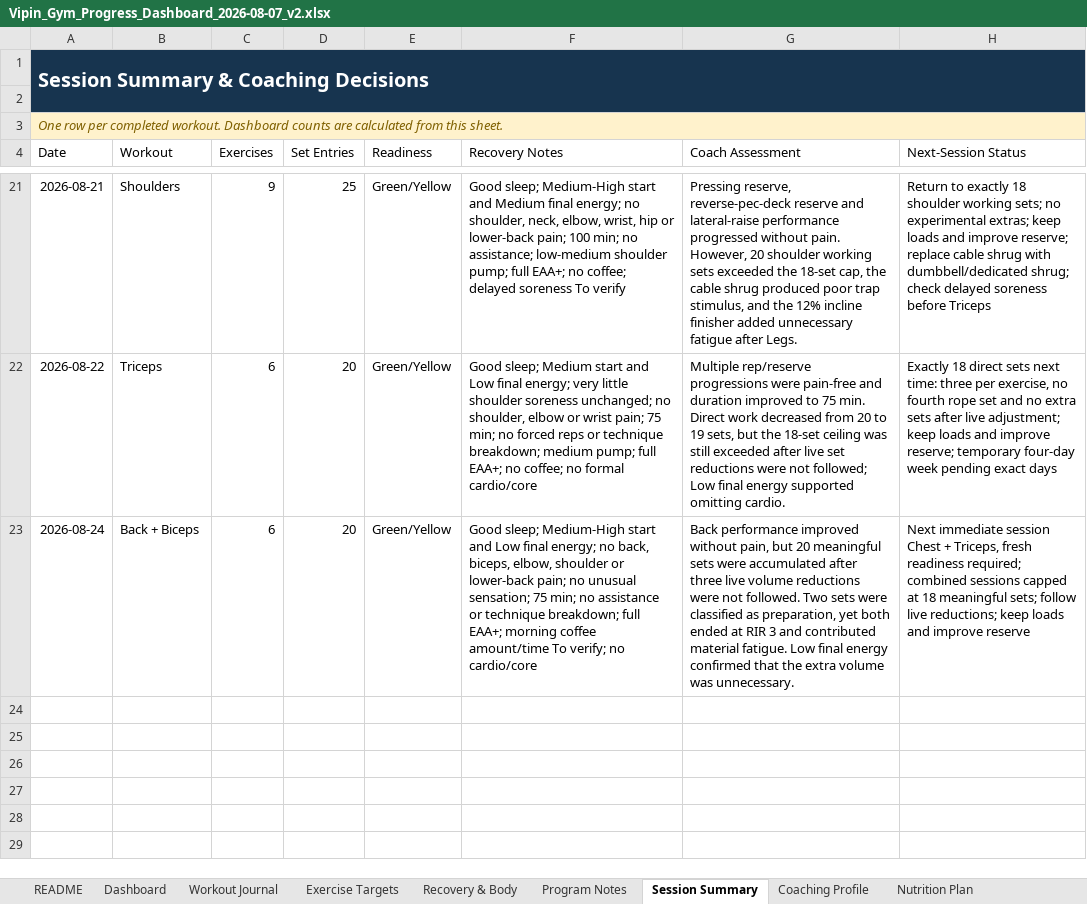
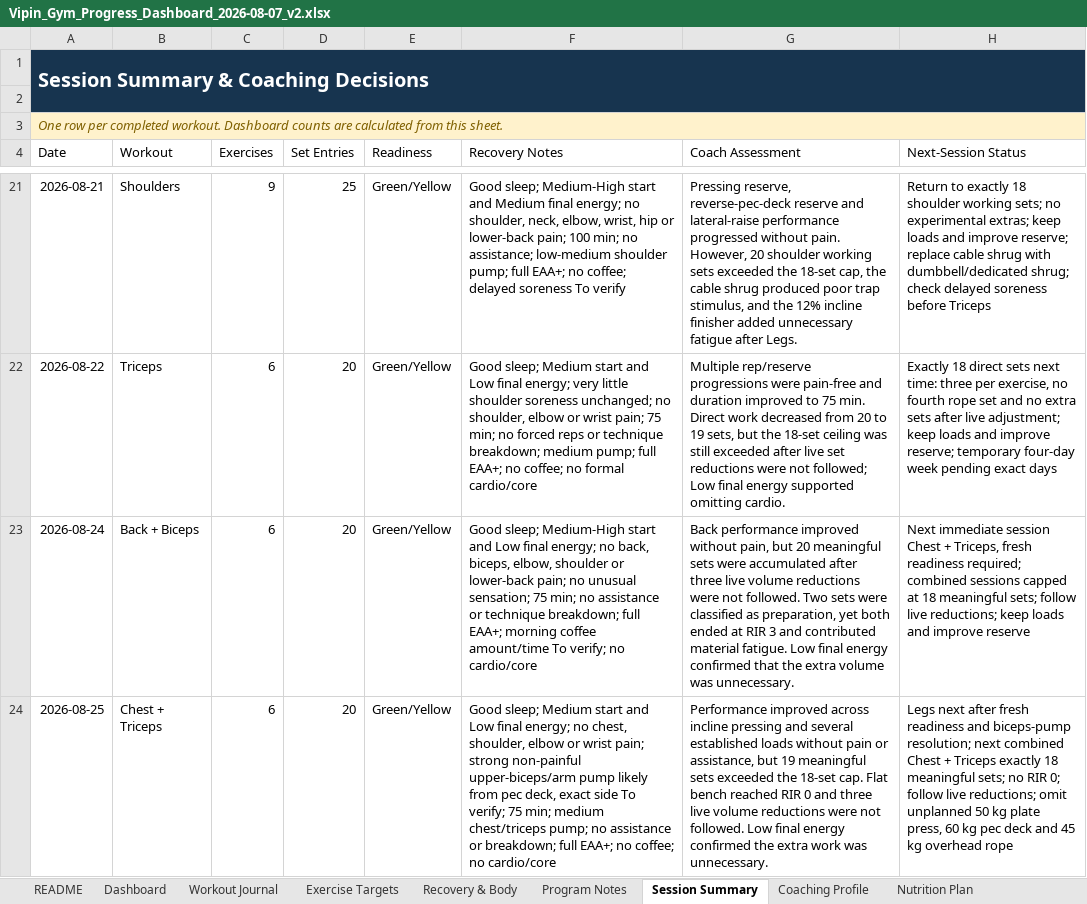
Before and after one commit to vippinn-ai/vipin-gym-dashboard, an Excel workbook: Vipin_Gym_Progress_Dashboard_2026-08-07_v2.xlsx, sheet Session Summary, drawn as a sheet; only a part is shown, gaps mark what is left out; values as stored, in another font and other column widths than the file's, no borders; table styles not drawn; the diff names each change by its address in the sheet, - before the commit and + after, or states it on an @@ line.

Commit message:
Log August 25 chest and triceps workout

```diff
--- a/Vipin_Gym_Progress_Dashboard_2026-08-07_v2.xlsx (sheet Session Summary)
+++ b/Vipin_Gym_Progress_Dashboard_2026-08-07_v2.xlsx (sheet Session Summary)
+row 24: 2026-08-25 | Chest + Triceps | 6 | 20 | Green/Yellow | Good sleep; Medium start and Low final energy; no chest, shoulder, elbow or wrist pain; strong non-painful upper-biceps/arm pump likely from pec deck, exact side To verify; 75 min; medium chest/triceps pump; no assistance or breakdown; full EAA+; no coffee; no cardio/core | Performance improved across incline pressing and several established loads without pain or assistance, but 19 meaningful sets exceeded the 18-set cap. Flat bench reached RIR 0 and three live volume reductions were not followed. Low final energy confirmed the extra work was unnecessary. | Legs next after fresh readiness and biceps-pump resolution; next combined Chest + Triceps exactly 18 meaningful sets; no RIR 0; follow live reductions; omit unplanned 50 kg plate press, 60 kg pec deck and 45 kg overhead rope
```
Also changed, not shown: sheet Workout Journal, sheet Dashboard, sheet Exercise Targets, sheet Program Notes, sheet Recovery & Body, sheet Coaching Profile, charts or pictures, gym-dashboard/public/sources/Vipin_Gym_Progress_Dashboard_2026-08-07_v2.xlsx, 4 other files.
